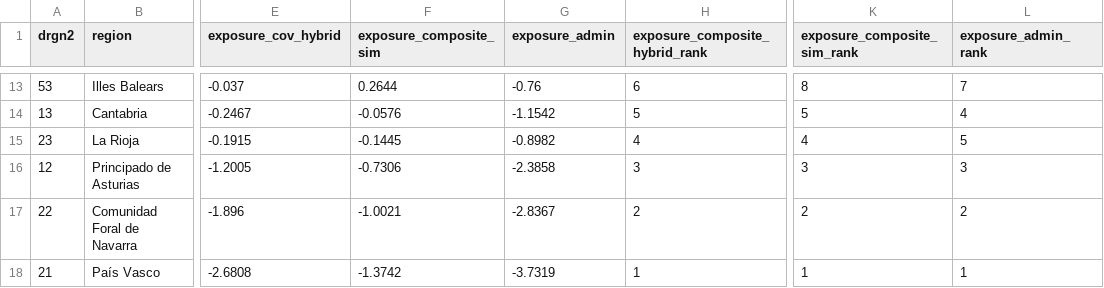
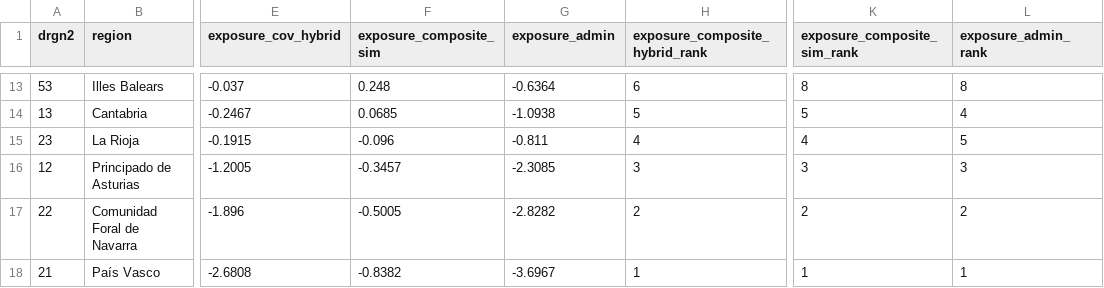
Before and after one commit to DianaElisa02/IMVmasterthesis, a CSV file: output/exposure/exposure_index.csv, drawn as a sheet; only a part is shown, gaps mark what is left out; the diff covers the shown part only; the diff names each change by its address in the sheet, - before the commit and + after, or states it on an @@ line.

```diff
--- a/output/exposure/exposure_index.csv
+++ b/output/exposure/exposure_index.csv
-F13 (exposure_composite_sim): 0.2644
+F13 (exposure_composite_sim): 0.248
-G13 (exposure_admin): -0.76
+G13 (exposure_admin): -0.6364
-L13 (exposure_admin_rank): 7
+L13 (exposure_admin_rank): 8
-F14 (exposure_composite_sim): -0.0576
+F14 (exposure_composite_sim): 0.0685
-G14 (exposure_admin): -1.1542
+G14 (exposure_admin): -1.0938
-F15 (exposure_composite_sim): -0.1445
+F15 (exposure_composite_sim): -0.096
-G15 (exposure_admin): -0.8982
+G15 (exposure_admin): -0.811
-F16 (exposure_composite_sim): -0.7306
+F16 (exposure_composite_sim): -0.3457
-G16 (exposure_admin): -2.3858
+G16 (exposure_admin): -2.3085
-F17 (exposure_composite_sim): -1.0021
+F17 (exposure_composite_sim): -0.5005
-G17 (exposure_admin): -2.8367
+G17 (exposure_admin): -2.8282
-F18 (exposure_composite_sim): -1.3742
+F18 (exposure_composite_sim): -0.8382
-G18 (exposure_admin): -3.7319
+G18 (exposure_admin): -3.6967
```
Also changed, not shown: 32 edited cells elsewhere in this file, output/balance_checks/balance_table.csv, output/baseline_did/did_all_specs.csv, 9 other files.
